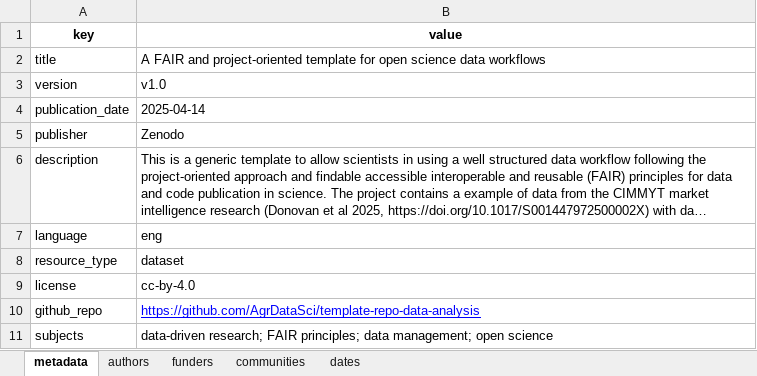
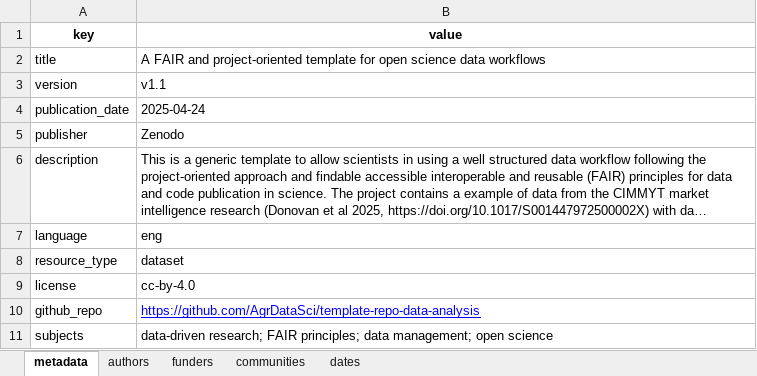
Before and after one commit to AgrDataSci/template-repo-data-analysis, an Excel workbook: metadata/project-metadata.xlsx, sheet metadata, drawn as a sheet; long unchanged cells end in …; values as stored, in another font and other column widths than the file's, no borders; the diff names each change by its address in the sheet, - before the commit and + after, or states it on an @@ line.

```diff
--- a/metadata/project-metadata.xlsx (sheet metadata)
+++ b/metadata/project-metadata.xlsx (sheet metadata)
-B3 (value): v1.0
+B3 (value): v1.1
-B4 (value): 2025-04-14
+B4 (value): 2025-04-24
```
Also changed, not shown: 2 other files.
